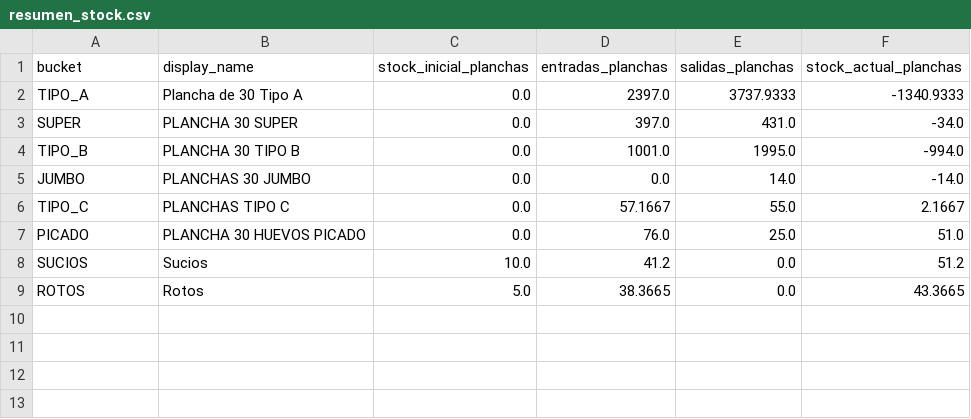
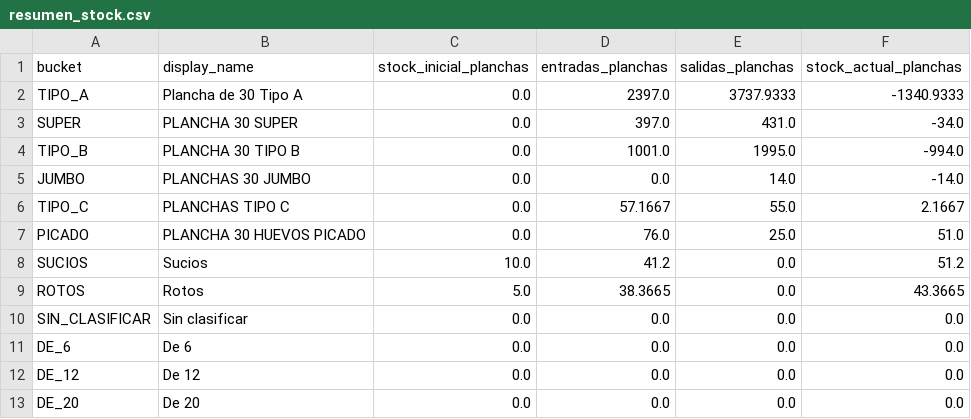
Before and after one commit to djsa97/dashboard-stock-huevos, a CSV file: stock_huevos_dashboard/data/resumen_stock.csv, drawn as a sheet.

Commit message:
Add extra stock buckets

```diff
--- a/stock_huevos_dashboard/data/resumen_stock.csv
+++ b/stock_huevos_dashboard/data/resumen_stock.csv
@@ -9 +9,5 @@ SUCIOS,Sucios,10.0,41.2,0.0,51.2
 ROTOS,Rotos,5.0,38.3665,0.0,43.3665
+SIN_CLASIFICAR,Sin clasificar,0.0,0.0,0.0,0.0
+DE_6,De 6,0.0,0.0,0.0,0.0
+DE_12,De 12,0.0,0.0,0.0,0.0
+DE_20,De 20,0.0,0.0,0.0,0.0
```
Also changed, not shown: stock_huevos_dashboard/data/stock_inicial.csv, 2 other files.
